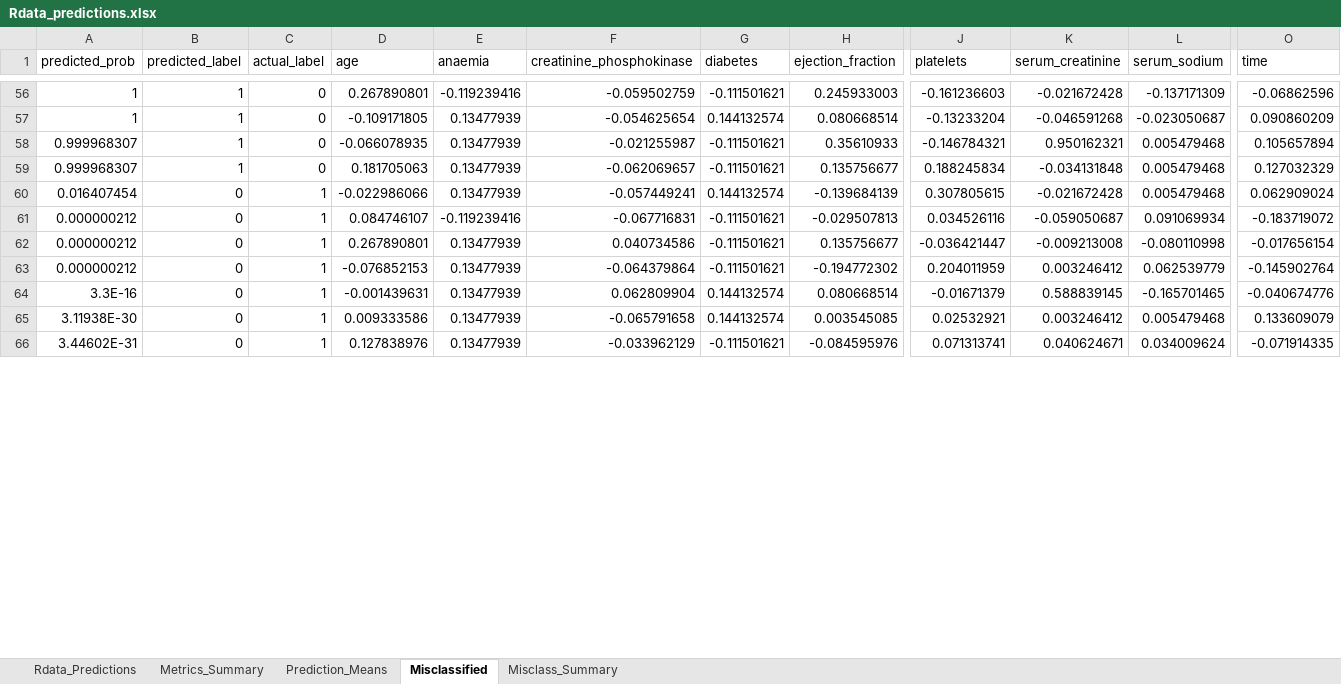
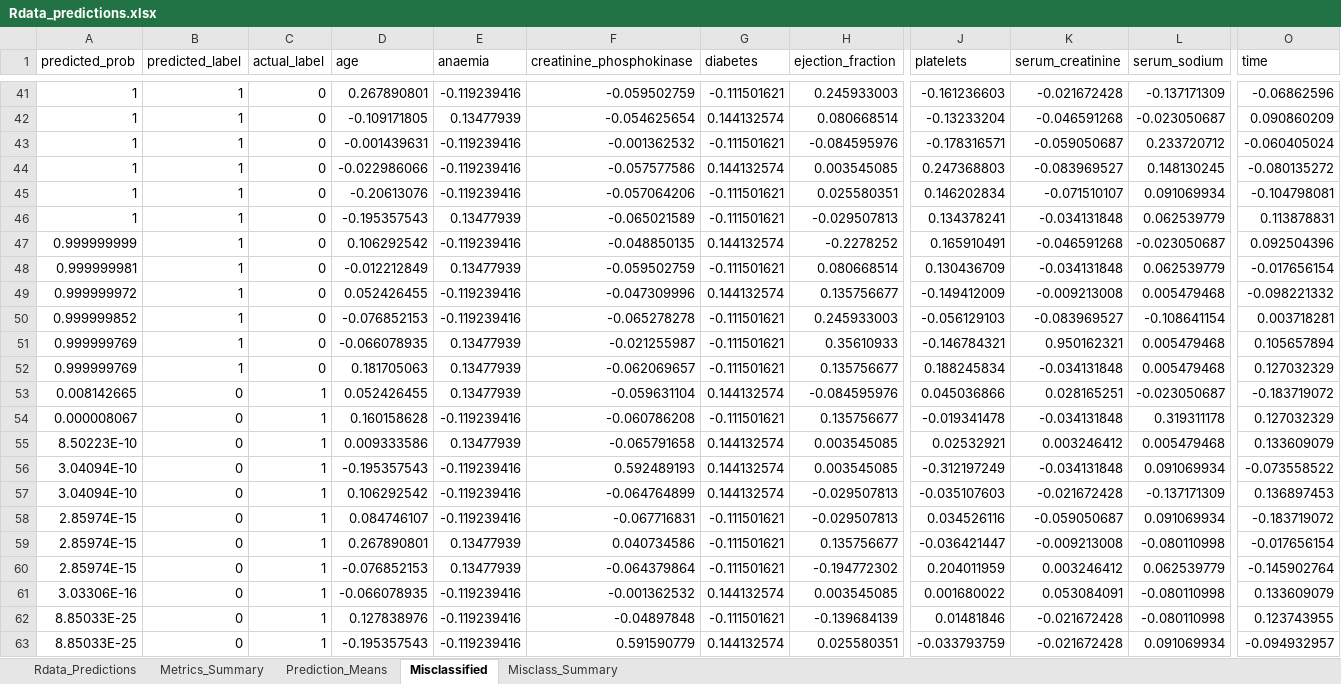
Before and after one commit to MatHatter/DESONN, an Excel workbook: Rdata_predictions.xlsx, sheet Misclassified, drawn as a sheet; only a part is shown, gaps mark what is left out; values as stored, in another font and other column widths than the file's, no borders; removed rows and columns are numbered as before the commit, all else as after; rows hold the shown columns only; the diff covers the shown part only; the diff names each change by its address in the sheet, - before the commit and + after, or states it on an @@ line.

```diff
--- a/Rdata_predictions.xlsx (sheet Misclassified)
+++ b/Rdata_predictions.xlsx (sheet Misclassified)
+row 43: 1 | 1 | 0 | -0.001439631 | -0.119239416 | -0.001362532 | -0.111501621 | -0.084595976 | -0.178316571 | -0.059050687 | 0.233720712 | -0.060405024
+row 44: 1 | 1 | 0 | -0.022986066 | -0.119239416 | -0.057577586 | 0.144132574 | 0.003545085 | 0.247368803 | -0.083969527 | 0.148130245 | -0.080135272
@@ row 9 moved to row 45: 1 @@
@@ row 12 moved to row 46: 1 @@
+row 47: 0.999999999 | 1 | 0 | 0.106292542 | -0.119239416 | -0.048850135 | 0.144132574 | -0.2278252 | 0.165910491 | -0.046591268 | -0.023050687 | 0.092504396
+row 48: 0.999999981 | 1 | 0 | -0.012212849 | 0.13477939 | -0.059502759 | -0.111501621 | 0.080668514 | 0.130436709 | -0.034131848 | 0.062539779 | -0.017656154
+row 49: 0.999999972 | 1 | 0 | 0.052426455 | -0.119239416 | -0.047309996 | 0.144132574 | 0.135756677 | -0.149412009 | -0.009213008 | 0.005479468 | -0.098221332
+row 50: 0.999999852 | 1 | 0 | -0.076852153 | -0.119239416 | -0.065278278 | -0.111501621 | 0.245933003 | -0.056129103 | -0.083969527 | -0.108641154 | 0.003718281
-A51:A52 (predicted_prob): 0.999968307
+A51:A52 (predicted_prob): 0.999999769
+row 53: 0.008142665 | 0 | 1 | 0.052426455 | 0.13477939 | -0.059631104 | 0.144132574 | -0.084595976 | 0.045036866 | 0.028165251 | -0.023050687 | -0.183719072
+row 54: 0.000008067 | 0 | 1 | 0.160158628 | -0.119239416 | -0.060786208 | -0.111501621 | 0.135756677 | -0.019341478 | -0.034131848 | 0.319311178 | 0.127032329
-A55 (predicted_prob): 0.016407454
+A55 (predicted_prob): 8.50223E-10
-D55 (age): -0.022986066
+D55 (age): 0.009333586
-F55 (creatinine_phosphokinase): -0.057449241
+F55 (creatinine_phosphokinase): -0.065791658
-H55 (ejection_fraction): -0.139684139
+H55 (ejection_fraction): 0.003545085
-J55 (platelets): 0.307805615
+J55 (platelets): 0.02532921
-K55 (serum_creatinine): -0.021672428
+K55 (serum_creatinine): 0.003246412
-O55 (time): 0.062909024
+O55 (time): 0.133609079
+row 56: 3.04094E-10 | 0 | 1 | -0.195357543 | -0.119239416 | 0.592489193 | 0.144132574 | 0.003545085 | -0.312197249 | -0.034131848 | 0.091069934 | -0.073558522
+row 57: 3.04094E-10 | 0 | 1 | 0.106292542 | -0.119239416 | -0.064764899 | 0.144132574 | -0.029507813 | -0.035107603 | -0.021672428 | -0.137171309 | 0.136897453
-A58:A60 (predicted_prob): 0.000000212
+A58:A60 (predicted_prob): 2.85974E-15
-row 64: 3.3E-16 | 0 | 1 | -0.001439631 | 0.13477939 | 0.062809904 | 0.144132574 | 0.080668514 | -0.01671379 | 0.588839145 | -0.165701465 | -0.040674776
-A61 (predicted_prob): 3.11938E-30
+A61 (predicted_prob): 3.03306E-16
-D61 (age): 0.009333586
+D61 (age): -0.066078935
-E61 (anaemia): 0.13477939
+E61 (anaemia): -0.119239416
-F61 (creatinine_phosphokinase): -0.065791658
+F61 (creatinine_phosphokinase): -0.001362532
-J61 (platelets): 0.02532921
+J61 (platelets): 0.001680022
-K61 (serum_creatinine): 0.003246412
+K61 (serum_creatinine): 0.053084091
-L61 (serum_sodium): 0.005479468
+L61 (serum_sodium): -0.080110998
-row 66: 3.44602E-31 | 0 | 1 | 0.127838976 | 0.13477939 | -0.033962129 | -0.111501621 | -0.084595976 | 0.071313741 | 0.040624671 | 0.034009624 | -0.071914335
+row 62: 8.85033E-25 | 0 | 1 | 0.127838976 | -0.119239416 | -0.04897848 | -0.111501621 | -0.139684139 | 0.01481846 | -0.021672428 | -0.080110998 | 0.123743955
+row 63: 8.85033E-25 | 0 | 1 | -0.195357543 | -0.119239416 | 0.591590779 | 0.144132574 | 0.025580351 | -0.033793759 | -0.021672428 | 0.091069934 | -0.094932957
```
Also changed, not shown: 3 added rows, 21 removed rows and 37 edited cells elsewhere in this sheet, sheet Rdata_Predictions, sheet Metrics_Summary, sheet Misclass_Summary, sheet Prediction_Means, charts or pictures, 7 other files.
